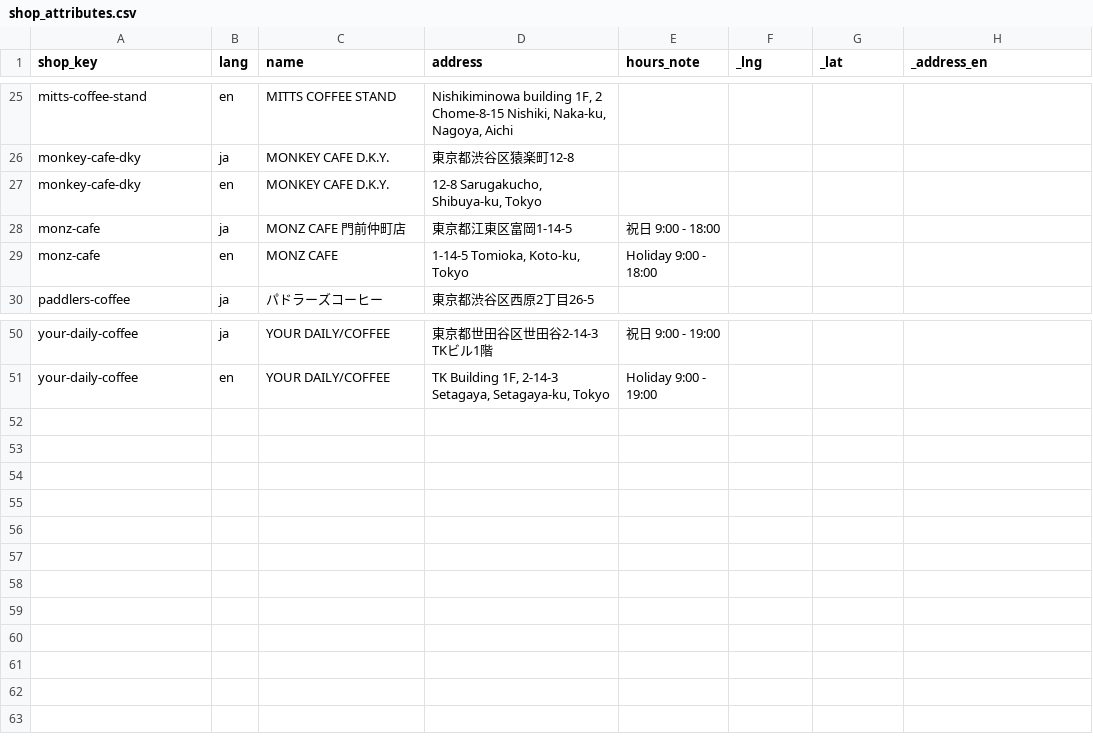
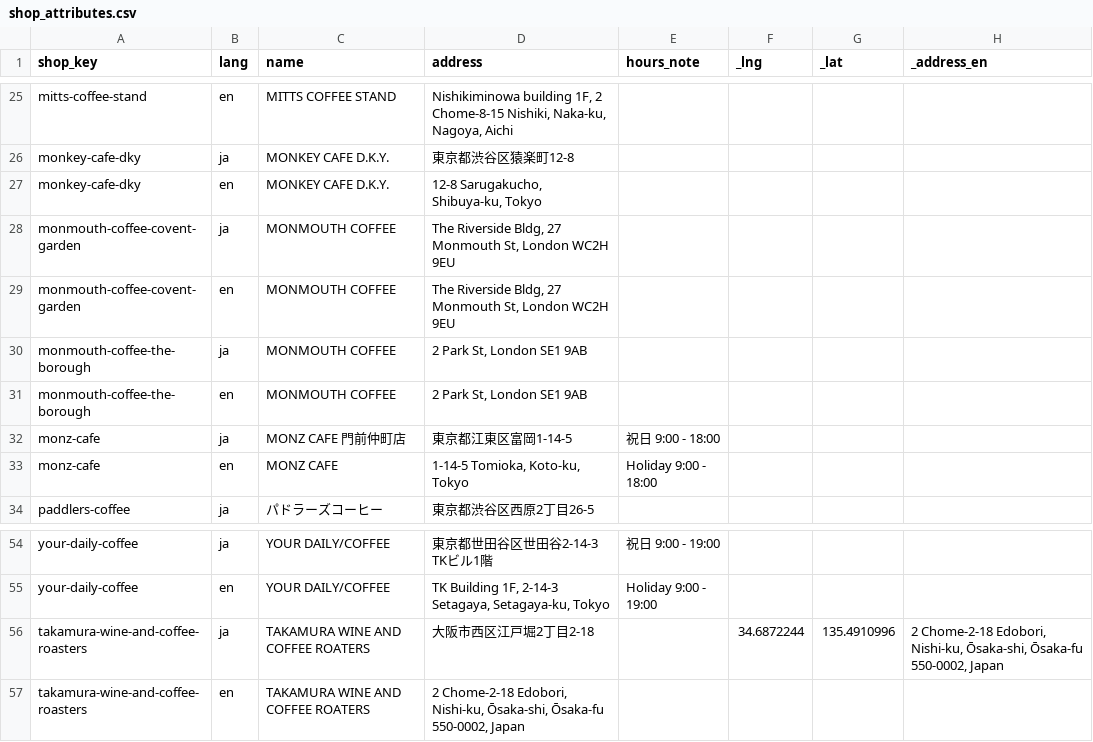
Before and after one commit to khirayama/coffee-handbook, a CSV file: src/data/shop_attributes.csv, drawn as a sheet; only a part is shown, gaps mark what is left out.

```diff
--- a/src/data/shop_attributes.csv
+++ b/src/data/shop_attributes.csv
@@ -27,2 +27,6 @@ monkey-cafe-dky,ja,MONKEY CAFE D.K.Y.,東京都渋谷区猿楽町12-8,,,,
 monkey-cafe-dky,en,MONKEY CAFE D.K.Y.,"12-8 Sarugakucho, Shibuya-ku, Tokyo",,,,
+monmouth-coffee-covent-garden,ja,MONMOUTH COFFEE,"The Riverside Bldg, 27 Monmouth St, London WC2H 9EU",,,,
+monmouth-coffee-covent-garden,en,MONMOUTH COFFEE,"The Riverside Bldg, 27 Monmouth St, London WC2H 9EU",,,,
+monmouth-coffee-the-borough,ja,MONMOUTH COFFEE,"2 Park St, London SE1 9AB",,,,
+monmouth-coffee-the-borough,en,MONMOUTH COFFEE,"2 Park St, London SE1 9AB",,,,
 monz-cafe,ja,MONZ CAFE 門前仲町店,東京都江東区富岡1-14-5,祝日 9:00 - 18:00,,,
@@ -51 +55,3 @@ your-daily-coffee,ja,YOUR DAILY/COFFEE,東京都世田谷区世田谷2-14-3 TK
 your-daily-coffee,en,YOUR DAILY/COFFEE,"TK Building 1F, 2-14-3 Setagaya, Setagaya-ku, Tokyo",Holiday 9:00 - 19:00,,,
+takamura-wine-and-coffee-roasters,ja,TAKAMURA WINE AND COFFEE ROATERS,大阪市西区江戸堀2丁目2-18,,34.6872244,135.4910996,"2 Chome-2-18 Edobori, Nishi-ku, Ōsaka-shi, Ōsaka-fu 550-0002, Japan"
+takamura-wine-and-coffee-roasters,en,TAKAMURA WINE AND COFFEE ROATERS,"2 Chome-2-18 Edobori, Nishi-ku, Ōsaka-shi, Ōsaka-fu 550-0002, Japan",,,,
```
Also changed, not shown: src/data/shop_open_hours.csv, src/data/shops.csv.
